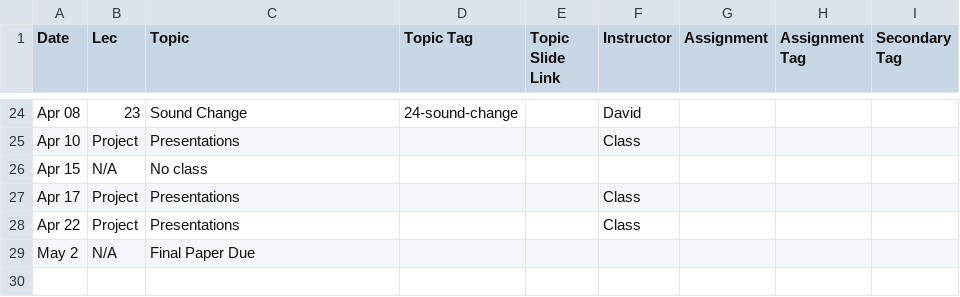
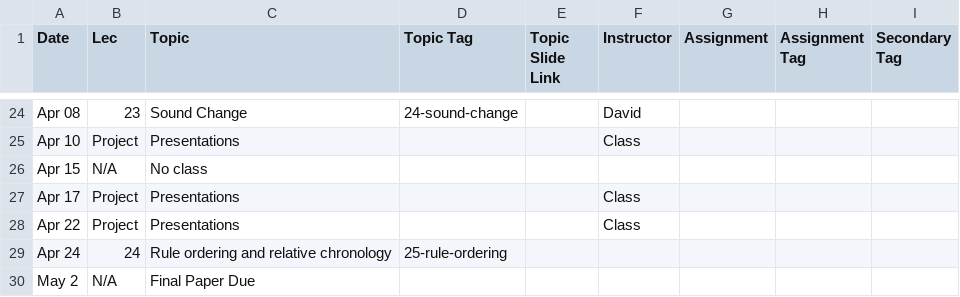
Before and after one commit to dmort27/subwordmodeling, a CSV file: _data/schedule.csv, drawn as a sheet; only a part is shown, gaps mark what is left out.

Commit message:
Update schedule.csv

```diff
--- a/_data/schedule.csv
+++ b/_data/schedule.csv
@@ -28,2 +28,3 @@ Apr 17,Project,Presentations,,,Class,,,
 Apr 22,Project,Presentations,,,Class,,,
+Apr 24,24,Rule ordering and relative chronology,25-rule-ordering,,,,,
 May 2, N/A,Final Paper Due,,,,,,
```
